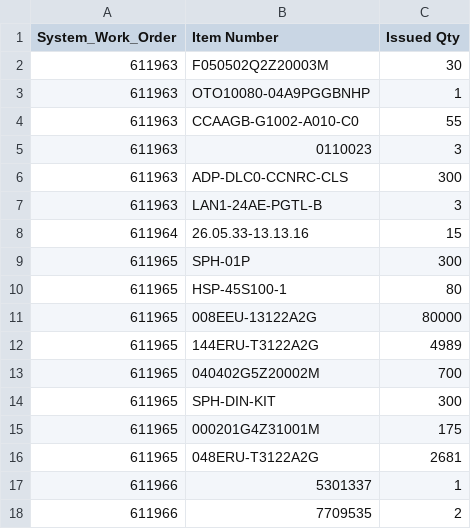
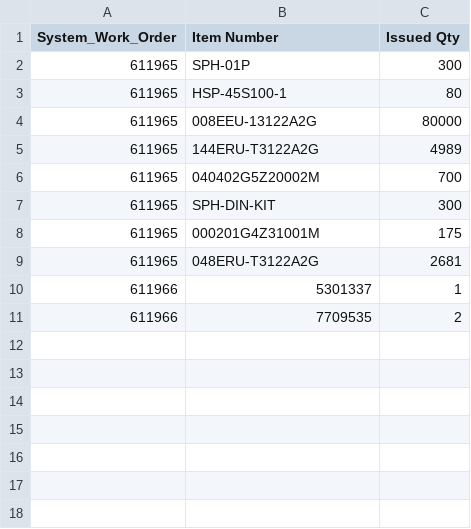
Before and after one commit to Mohamed-AH/automation, a CSV file: 00 preprocess/updated_output.csv, drawn as a sheet.

```diff
--- a/00 preprocess/updated_output.csv
+++ b/00 preprocess/updated_output.csv
@@ -1,9 +1,2 @@
 System_Work_Order,Item Number,Issued Qty
-611963,F050502Q2Z20003M,30
-611963,OTO10080-04A9PGGBNHP,1
-611963,CCAAGB-G1002-A010-C0,55
-611963,0110023,3
-611963,ADP-DLC0-CCNRC-CLS,300
-611963,LAN1-24AE-PGTL-B,3
-611964,26.05.33-13.13.16,15
 611965,SPH-01P,300
```
Also changed, not shown: 1 other file.
